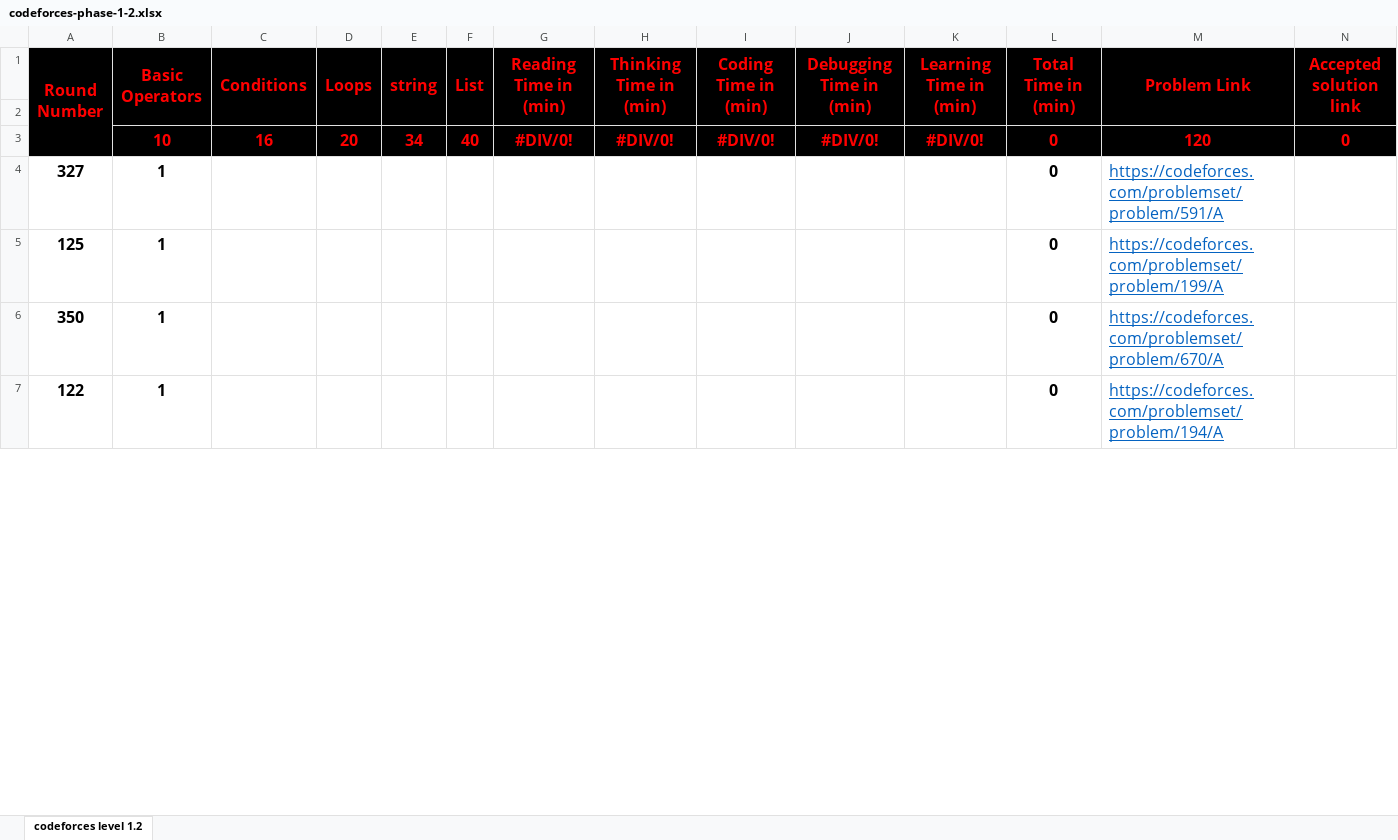
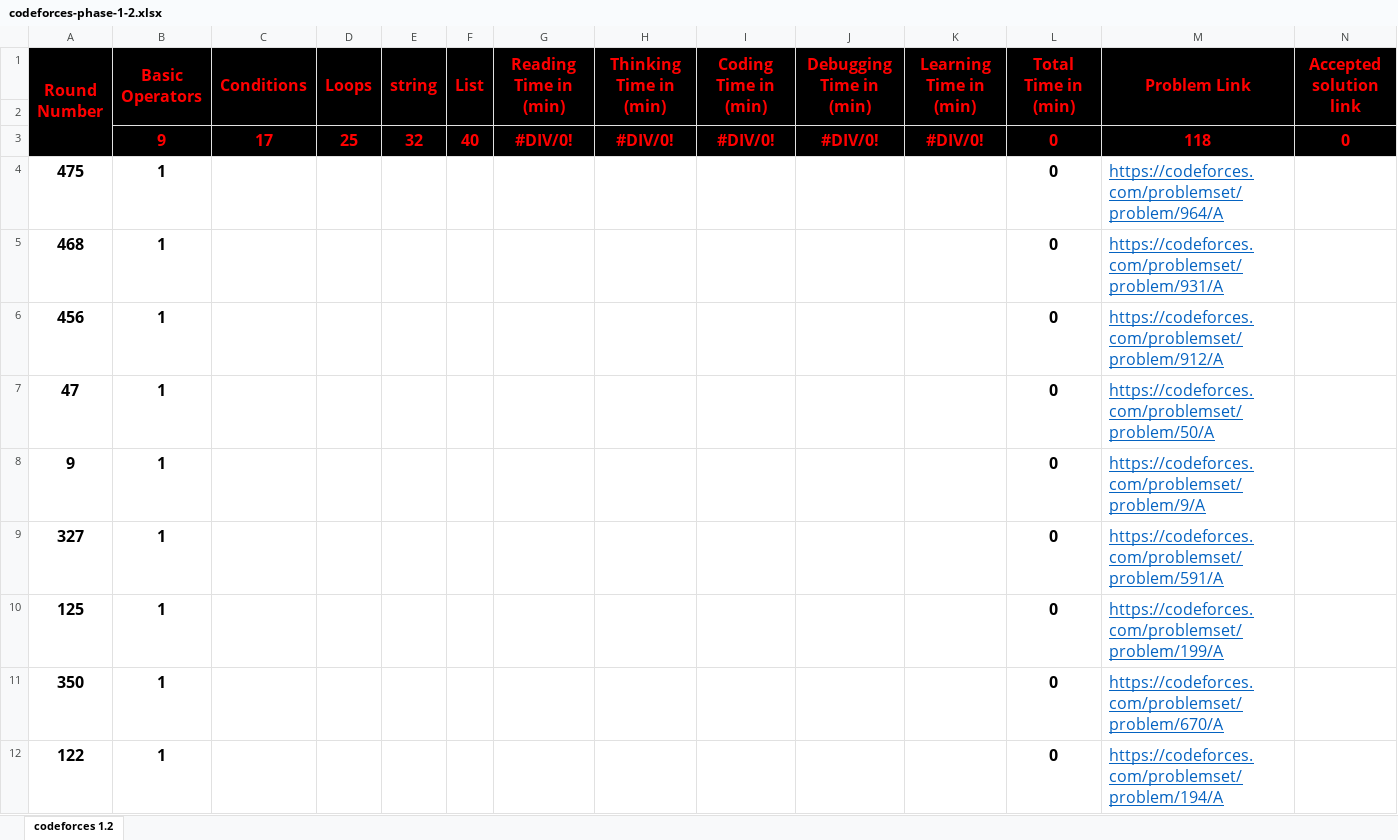
Before and after one commit to cs-MohamedAyman/Problem-Solving-Training, an Excel workbook: level-1/codeforces/phase-1-2/codeforces-phase-1-2.xlsx, sheet codeforces 1.2, drawn as a sheet; only a part is shown; values as stored, in another font and other column widths than the file's, no borders; conditional formats not drawn; the diff covers the shown part only; the diff names each change by its address in the sheet, - before the commit and + after, or states it on an @@ line.

```diff
--- a/level-1/codeforces/phase-1-2/codeforces-phase-1-2.xlsx (sheet codeforces 1.2)
+++ b/level-1/codeforces/phase-1-2/codeforces-phase-1-2.xlsx (sheet codeforces 1.2)
-sheet tab: codeforces level 1.2
+sheet tab: codeforces 1.2
-B3 (Basic Operators): 10
+B3 (Basic Operators): 9
-C3 (Conditions): 16
+C3 (Conditions): 17
-D3 (Loops): 20
+D3 (Loops): 25
-E3 (string): 34
+E3 (string): 32
-M3 (Problem Link): 120
+M3 (Problem Link): 118
+row 4: 475 | 1 |  |  |  |  |  |  |  |  |  | 0 | https://codeforces.com/problemset/problem/964/A
+row 5: 468 | 1 |  |  |  |  |  |  |  |  |  | 0 | https://codeforces.com/problemset/problem/931/A
+row 6: 456 | 1 |  |  |  |  |  |  |  |  |  | 0 | https://codeforces.com/problemset/problem/912/A
+row 7: 47 | 1 |  |  |  |  |  |  |  |  |  | 0 | https://codeforces.com/problemset/problem/50/A
+row 8: 9 | 1 |  |  |  |  |  |  |  |  |  | 0 | https://codeforces.com/problemset/problem/9/A
```
Also changed, not shown: 6 added rows and 8 removed rows elsewhere in this sheet, formulas that keep their value, level-1/codeforces/phase-1-1/codeforces-phase-1-1.xlsx, level-1/codeforces/phase-1-3/codeforces-phase-1-3.xlsx, 7 other files.
